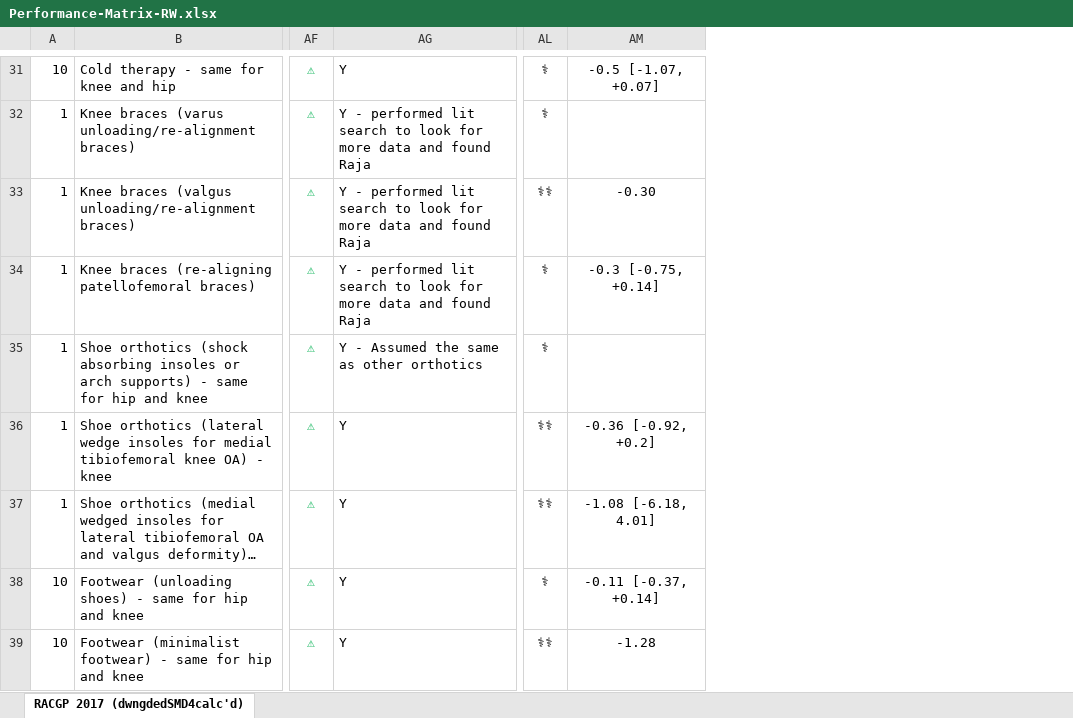
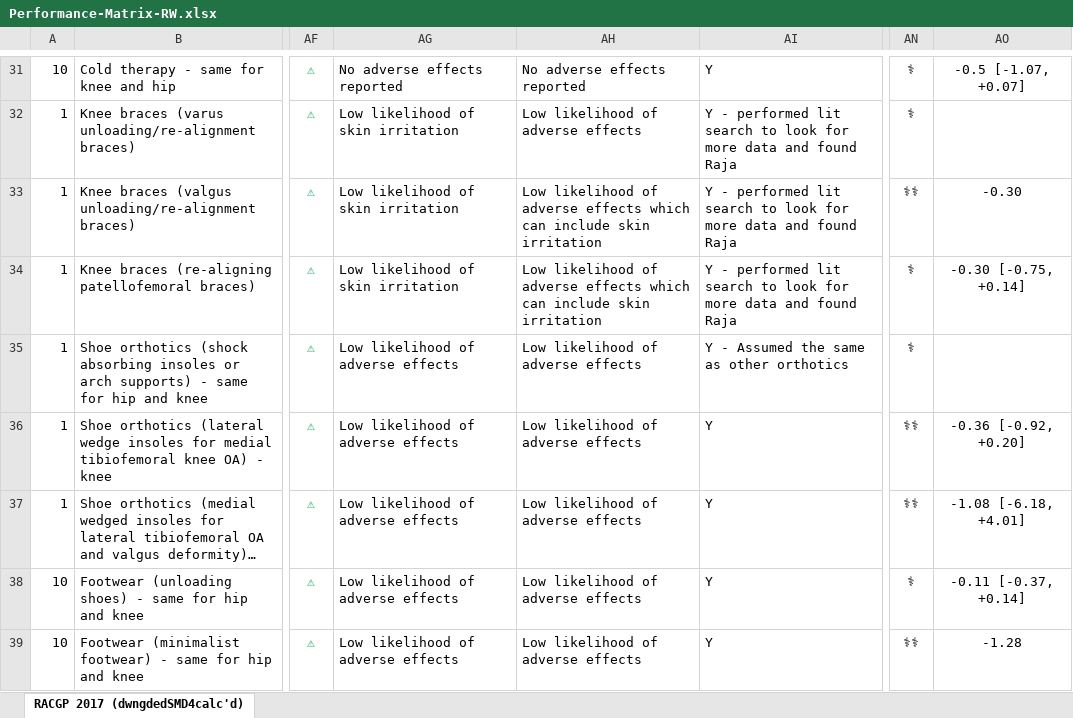
Before and after one commit to uo-cmor/CMOR-evidence-table, an Excel workbook: data/raw/Performance-Matrix-RW.xlsx, sheet RACGP 2017 (dwngdedSMD4calc'd), drawn as a sheet; only a part is shown, gaps mark what is left out; long unchanged cells end in …; values as stored, in another font and other column widths than the file's, no borders; conditional formats not drawn; addresses are those after the commit; the diff covers the shown part only; the diff names each change by its address in the sheet, - before the commit and + after, or states it on an @@ line.

Commit message:
correct table sorting, add risk of harm descriptive tooltips, reverse plot legend order, revise attribute descriptions

```diff
--- a/data/raw/Performance-Matrix-RW.xlsx (sheet RACGP 2017 (dwngdedSMD4calc'd))
+++ b/data/raw/Performance-Matrix-RW.xlsx (sheet RACGP 2017 (dwngdedSMD4calc'd))
+column AG, rows 31-39: No adverse effects reported | Low likelihood of skin irritation | Low likelihood of skin irritation | Low likelihood of skin irritation | Low likelihood of adverse effects | Low likelihood of adverse effects | Low likelihood of adverse effects | Low likelihood of adverse effects | Low likelihood of adverse effects
+column AH, rows 31-39: No adverse effects reported | Low likelihood of adverse effects | Low likelihood of adverse effects which can include skin irritation | Low likelihood of adverse effects which can include skin irritation | Low likelihood of adverse effects | Low likelihood of adverse effects | Low likelihood of adverse effects | Low likelihood of adverse effects | Low likelihood of adverse effects
-AO34: -0.3 [-0.75, +0.14]
+AO34: -0.30 [-0.75, +0.14]
-AO36: -0.36 [-0.92, +0.2]
+AO36: -0.36 [-0.92, +0.20]
-AO37: -1.08 [-6.18, 4.01]
+AO37: -1.08 [-6.18, +4.01]
```
Also changed, not shown: 23 edited cells elsewhere in this sheet, hidden cells, 3 other files.
